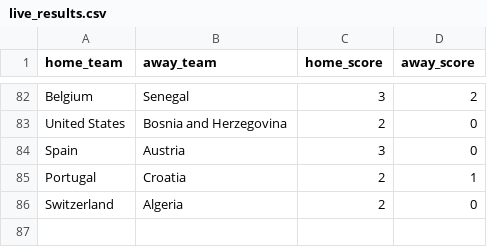
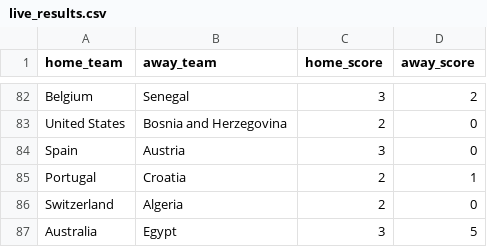
Before and after one commit to jamoji-ai/world-cup-predictor-pro, a CSV file: data/raw/live_results.csv, drawn as a sheet; only a part is shown, gaps mark what is left out; the diff names each change by its address in the sheet, - before the commit and + after, or states it on an @@ line.

```diff
--- a/data/raw/live_results.csv
+++ b/data/raw/live_results.csv
+row 87: Australia | Egypt | 3 | 5
```
Also changed, not shown: data/results/history_log.csv, data/results/simulation_results.csv, 1 other file.
